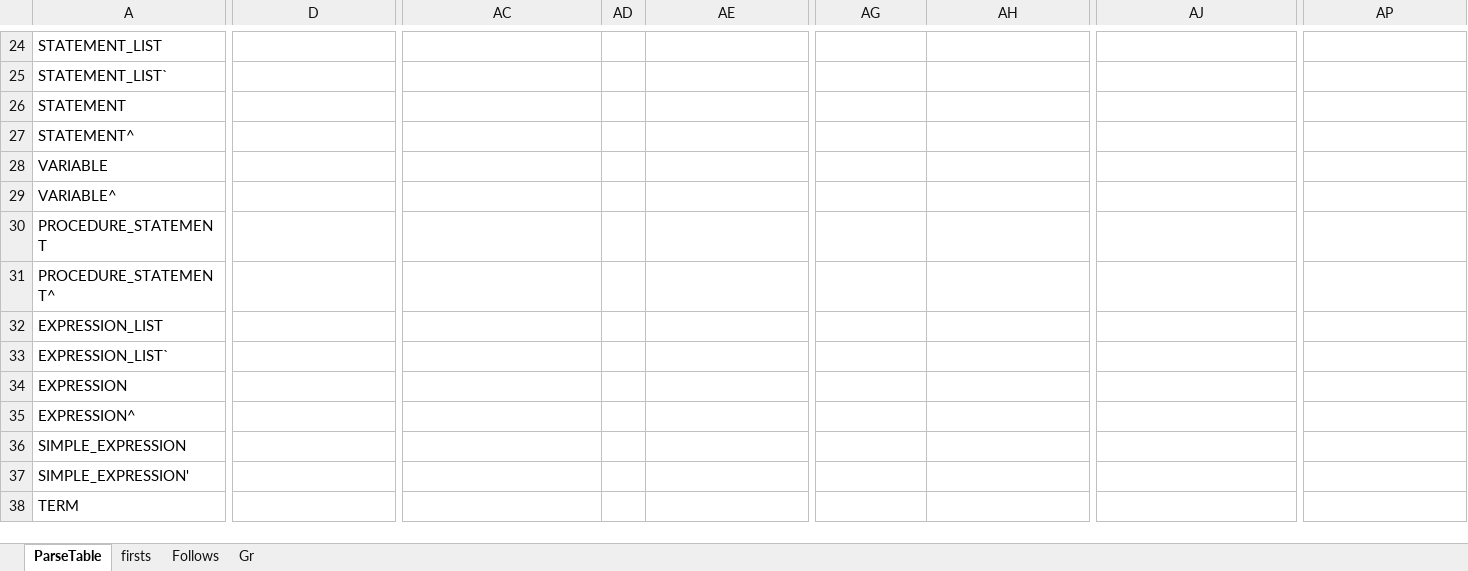
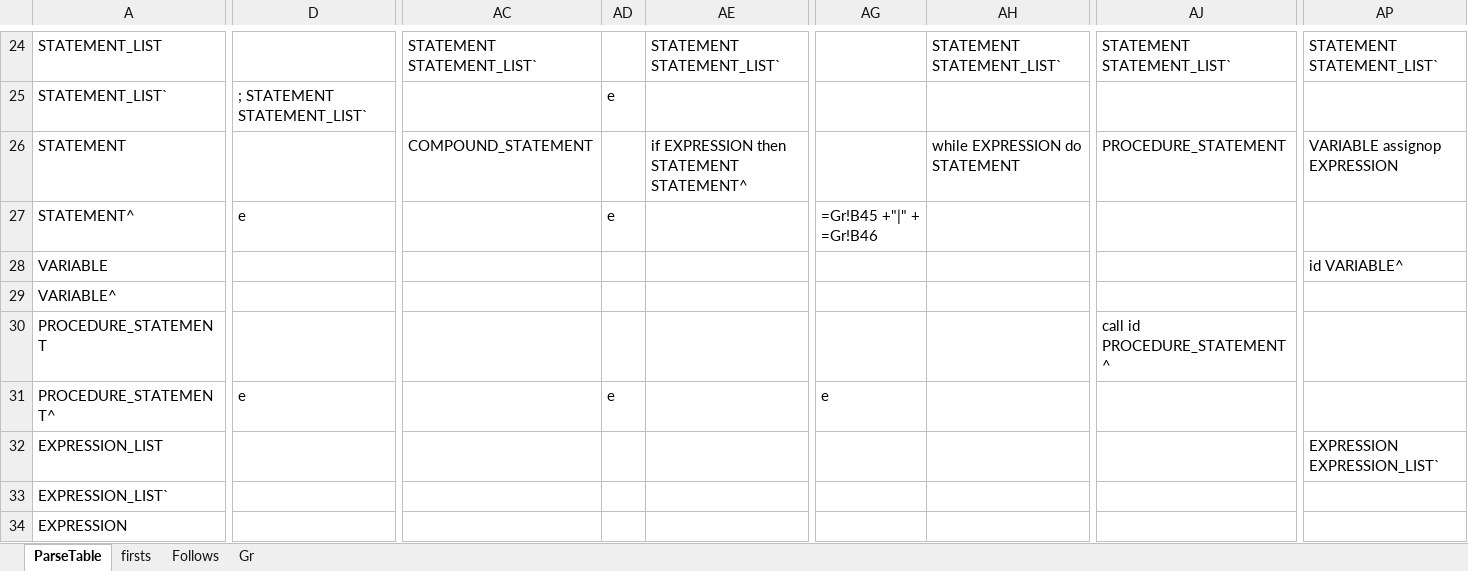
Before and after one commit to ekux44/compiler-front-end, an Excel workbook: doc/ParseTable.xlsx, sheet ParseTable, drawn as a sheet; only a part is shown, gaps mark what is left out; the shorter side is filled out with more unchanged rows; values as stored, in another font and other column widths than the file's, no borders; the diff covers the shown part only; the diff names each change by its address in the sheet, - before the commit and + after, or states it on an @@ line.

Commit message:
significant progress on the parse table

```diff
--- a/doc/ParseTable.xlsx (sheet ParseTable)
+++ b/doc/ParseTable.xlsx (sheet ParseTable)
-AC24: (empty)
+AC24: STATEMENT STATEMENT_LIST`
-AE24: (empty)
+AE24: STATEMENT STATEMENT_LIST`
-AH24: (empty)
+AH24: STATEMENT STATEMENT_LIST`
-AJ24: (empty)
+AJ24: STATEMENT STATEMENT_LIST`
-AP24: (empty)
+AP24: STATEMENT STATEMENT_LIST`
-D25: (empty)
+D25: ; STATEMENT STATEMENT_LIST`
-AD25: (empty)
+AD25: e
-AC26: (empty)
+AC26: COMPOUND_STATEMENT
-AE26: (empty)
+AE26: if EXPRESSION then STATEMENT STATEMENT^
-AH26: (empty)
+AH26: while EXPRESSION do STATEMENT
-AJ26: (empty)
+AJ26: PROCEDURE_STATEMENT
-AP26: (empty)
+AP26: VARIABLE assignop EXPRESSION
-D27: (empty)
+D27: e
-AD27: (empty)
+AD27: e
-AG27: (empty)
+AG27: =Gr!B45 +"|" + =Gr!B46
-AP28: (empty)
+AP28: id VARIABLE^
-AJ30: (empty)
+AJ30: call id PROCEDURE_STATEMENT^
-D31: (empty)
+D31: e
-AD31: (empty)
+AD31: e
-AG31: (empty)
+AG31: e
-AP32: (empty)
+AP32: EXPRESSION EXPRESSION_LIST`
```
Also changed, not shown: 39 edited cells elsewhere in this sheet.
